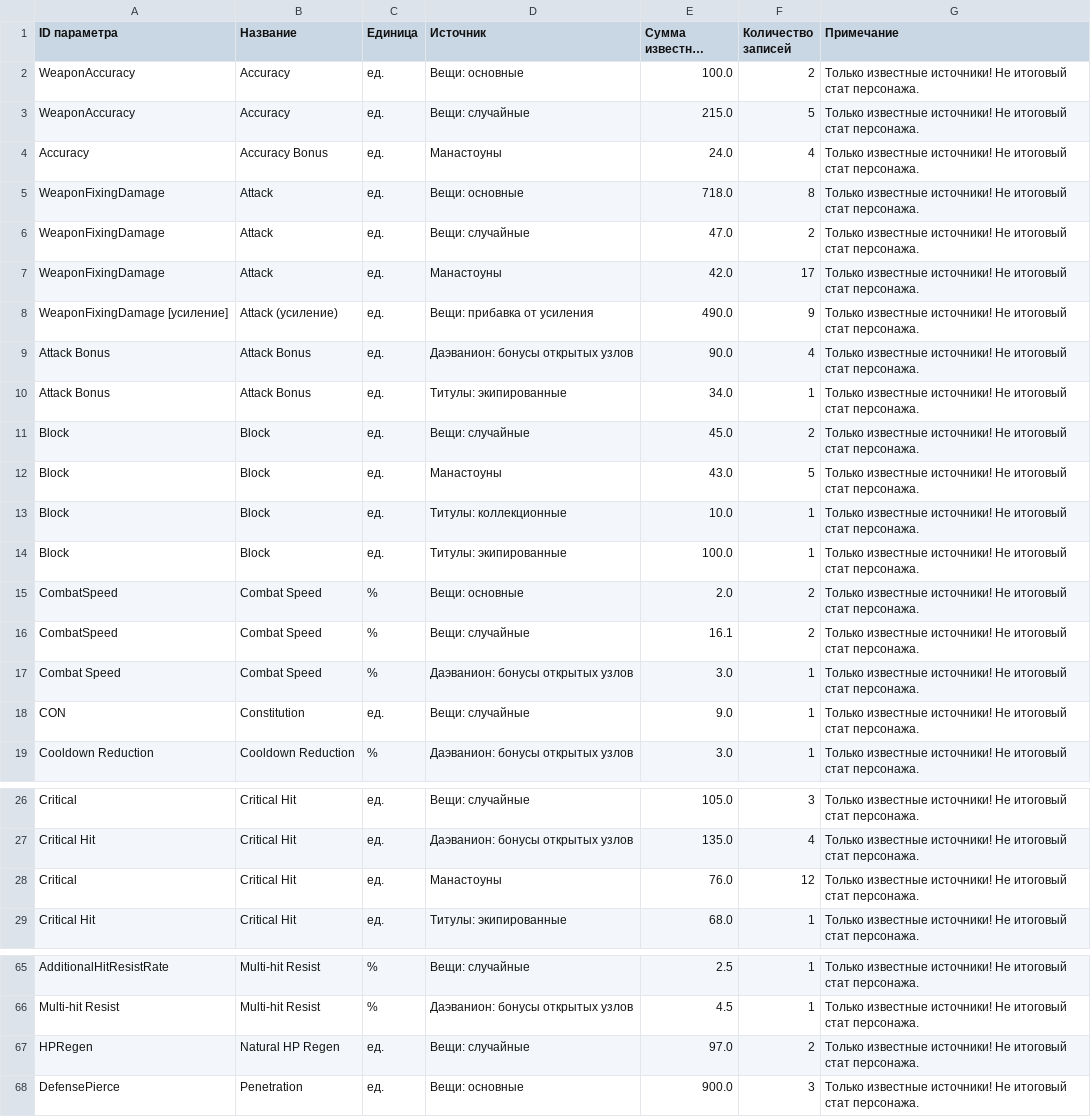
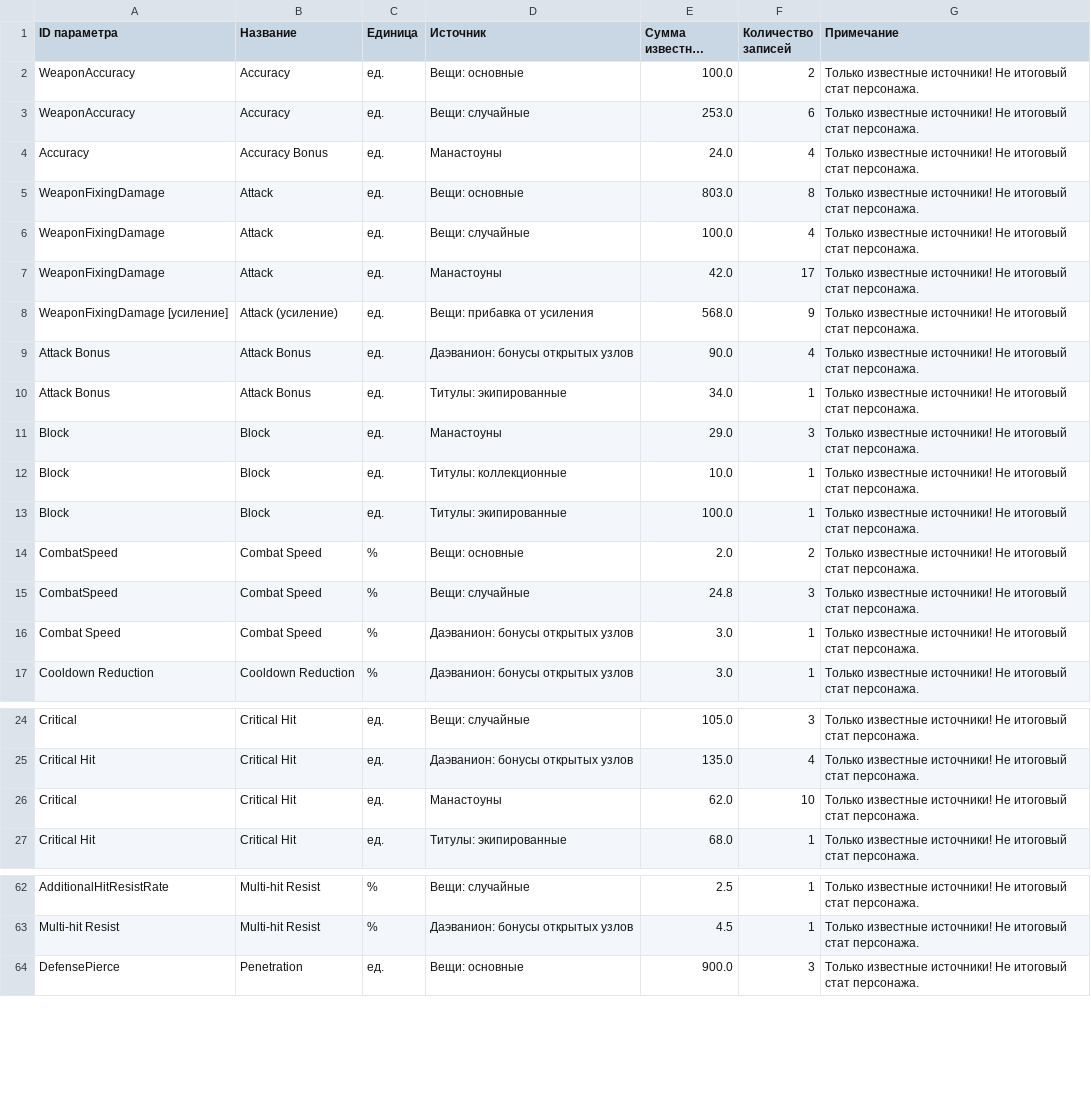
Before and after one commit to bdmwoosa777-coder/leamstat, a CSV file: data/leam_stats.csv, drawn as a sheet; only a part is shown, gaps mark what is left out; long unchanged cells end in …; the diff covers the shown part only.

```diff
--- a/data/leam_stats.csv
+++ b/data/leam_stats.csv
@@ -2,12 +2,11 @@
 WeaponAccuracy;Accuracy;ед.;Вещи: основные;100.0;2;Только известные источники! Не итоговый стат персонажа.
-WeaponAccuracy;Accuracy;ед.;Вещи: случайные;215.0;5;Только известные источники! Не итоговый стат персонажа.
+WeaponAccuracy;Accuracy;ед.;Вещи: случайные;253.0;6;Только известные источники! Не итоговый стат персонажа.
 Accuracy;Accuracy Bonus;ед.;Манастоуны;24.0;4;Только известные источники! Не итоговый стат персонажа.
-WeaponFixingDamage;Attack;ед.;Вещи: основные;718.0;8;Только известные источники! Не итоговый стат персонажа.
-WeaponFixingDamage;Attack;ед.;Вещи: случайные;47.0;2;Только известные источники! Не итоговый стат персонажа.
+WeaponFixingDamage;Attack;ед.;Вещи: основные;803.0;8;Только известные источники! Не итоговый стат персонажа.
+WeaponFixingDamage;Attack;ед.;Вещи: случайные;100.0;4;Только известные источники! Не итоговый стат персонажа.
 WeaponFixingDamage;Attack;ед.;Манастоуны;42.0;17;Только известные источники! Не итоговый стат персонажа.
-WeaponFixingDamage [усиление];Attack (усиление);ед.;Вещи: прибавка от усиления;490.0;9;Только известные источники! Не итоговый стат персонажа.
+WeaponFixingDamage [усиление];Attack (усиление);ед.;Вещи: прибавка от усиления;568.0;9;Только известные источники! Не итоговый стат персонажа.
 Attack Bonus;Attack Bonus;ед.;Даэванион: бонусы открытых узлов;90.0;4;Только известные источники! Не итоговый стат персонажа.
 Attack Bonus;Attack Bonus;ед.;Титулы: экипированные;34.0;1;Только известные источники! Не итоговый стат персонажа.
-Block;Block;ед.;Вещи: случайные;45.0;2;Только известные источники! Не итоговый стат персонажа.
-Block;Block;ед.;Манастоуны;43.0;5;Только известные источники! Не итоговый стат персонажа.
+Block;Block;ед.;Манастоуны;29.0;3;Только известные источники! Не итоговый стат персонажа.
 Block;Block;ед.;Титулы: коллекционные;10.0;1;Только известные источники! Не итоговый стат персонажа.
@@ -15,5 +14,4 @@ Block;Block;ед.;Титулы: экипированные;100.0;1;Только
 CombatSpeed;Combat Speed;%;Вещи: основные;2.0;2;Только известные источники! Не итоговый стат персонажа.
-CombatSpeed;Combat Speed;%;Вещи: случайные;16.1;2;Только известные источники! Не итоговый стат персонажа.
+CombatSpeed;Combat Speed;%;Вещи: случайные;24.8;3;Только известные источники! Не итоговый стат персонажа.
 Combat Speed;Combat Speed;%;Даэванион: бонусы открытых узлов;3.0;1;Только известные источники! Не итоговый стат персонажа.
-CON;Constitution;ед.;Вещи: случайные;9.0;1;Только известные источники! Не итоговый стат персонажа.
 Cooldown Reduction;Cooldown Reduction;%;Даэванион: бонусы открытых узлов;3.0;1;Только известные источники! Не итоговый стат персонажа.
@@ -27,3 +25,3 @@ Critical;Critical Hit;ед.;Вещи: случайные;105.0;3;Только и
 Critical Hit;Critical Hit;ед.;Даэванион: бонусы открытых узлов;135.0;4;Только известные источники! Не итоговый стат персонажа.
-Critical;Critical Hit;ед.;Манастоуны;76.0;12;Только известные источники! Не итоговый стат персонажа.
+Critical;Critical Hit;ед.;Манастоуны;62.0;10;Только известные источники! Не итоговый стат персонажа.
 Critical Hit;Critical Hit;ед.;Титулы: экипированные;68.0;1;Только известные источники! Не итоговый стат персонажа.
@@ -66,3 +63,2 @@ AdditionalHitResistRate;Multi-hit Resist;%;Вещи: случайные;2.5;1;Т
 Multi-hit Resist;Multi-hit Resist;%;Даэванион: бонусы открытых узлов;4.5;1;Только известные источники! Не итоговый стат персонажа.
-HPRegen;Natural HP Regen;ед.;Вещи: случайные;97.0;2;Только известные источники! Не итоговый стат персонажа.
 DefensePierce;Penetration;ед.;Вещи: основные;900.0;3;Только известные источники! Не итоговый стат персонажа.
```
Also changed, not shown: 2 added rows, 3 removed rows and 14 edited cells elsewhere in this file, data/leam_stat_details.csv, 5 other files.
